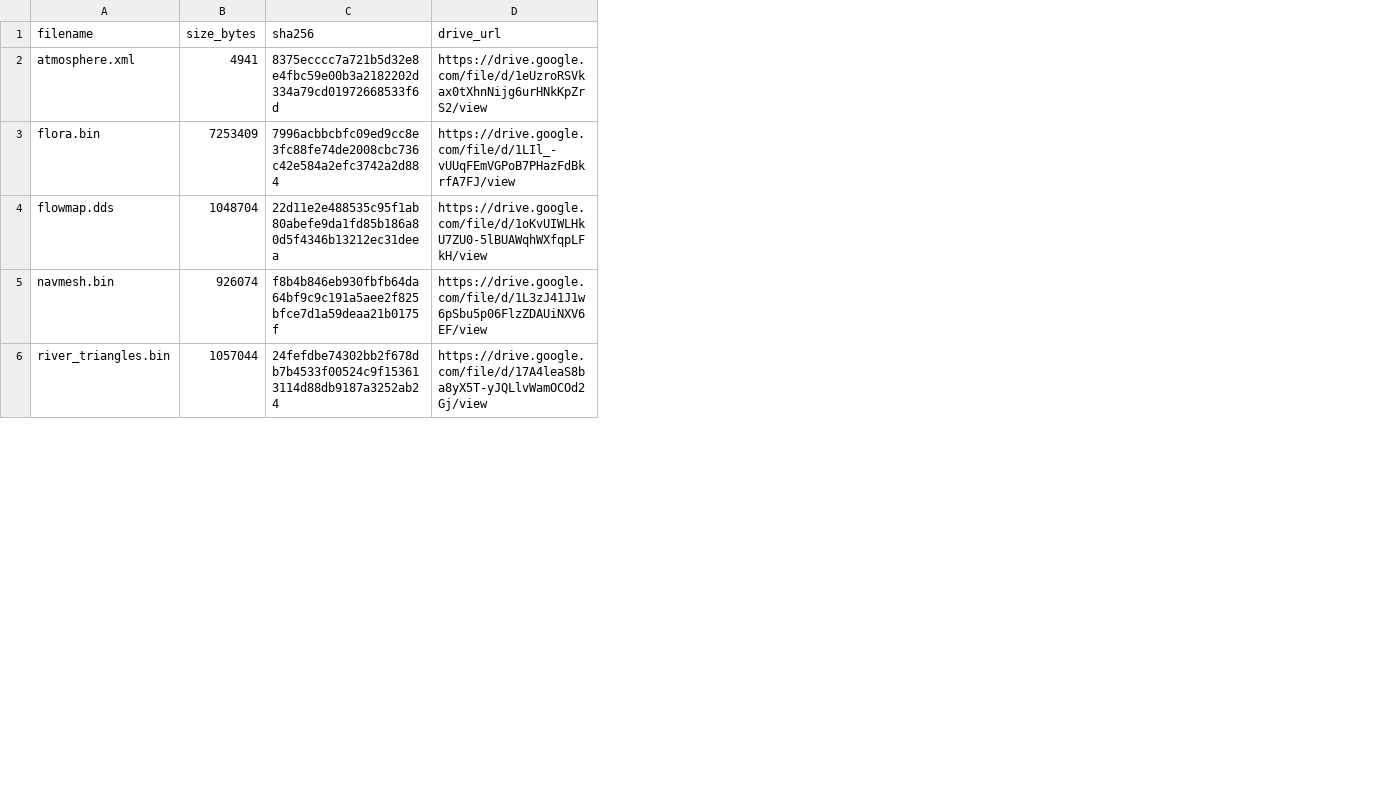
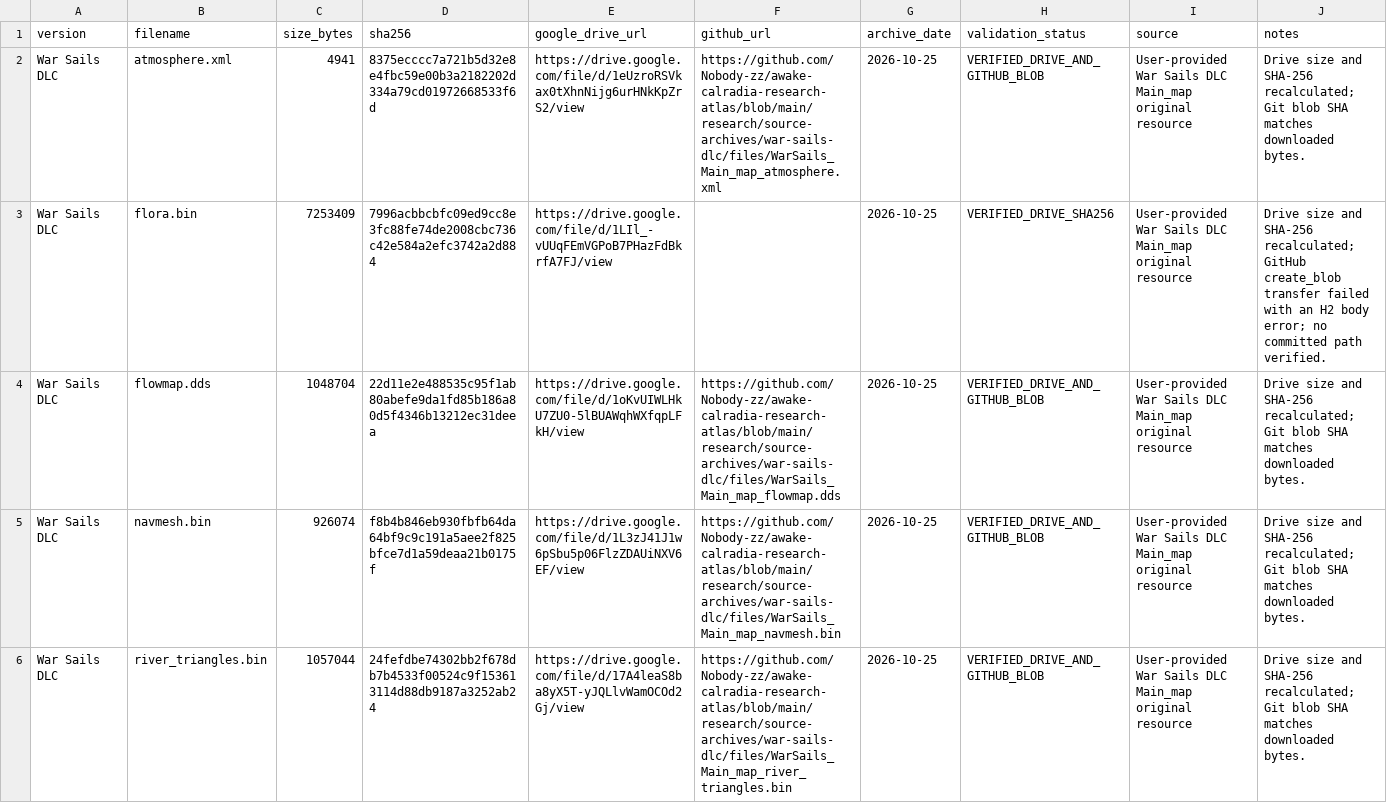
Before and after one commit to Nobody-zz/awake-calradia-research-atlas, a CSV file: research/source-archives/war-sails-dlc/manifest.csv, drawn as a sheet; only a part is shown; addresses are those after the commit; the diff names each change by its address in the sheet, - before the commit and + after, or states it on an @@ line.

Commit message:
Expand War Sails Main_map manifest with verified provenance and GitHub status

```diff
--- a/research/source-archives/war-sails-dlc/manifest.csv
+++ b/research/source-archives/war-sails-dlc/manifest.csv
+column A (version), rows 2-6: all War Sails DLC
+column F (github_url), rows 2-6: https://github.com/Nobody-zz/awake-calradia-research-atlas/blob/main/research/source-archives/war-sails-dlc/files/WarSails_Main_map_atmosphere.xml |  | https://github.com/Nobody-zz/awake-calradia-research-atlas/blob/main/research/source-archives/war-sails-dlc/files/WarSails_Main_map_flowmap.dds | https://github.com/Nobody-zz/awake-calradia-research-atlas/blob/main/research/source-archives/war-sails-dlc/files/WarSails_Main_map_navmesh.bin | https://github.com/Nobody-zz/awake-calradia-research-atlas/blob/main/research/source-archives/war-sails-dlc/files/WarSails_Main_map_river_triangles.bin
+column G (archive_date), rows 2-6: all 2026-10-25
+column H (validation_status), rows 2-6: VERIFIED_DRIVE_AND_GITHUB_BLOB | VERIFIED_DRIVE_SHA256 | VERIFIED_DRIVE_AND_GITHUB_BLOB | VERIFIED_DRIVE_AND_GITHUB_BLOB | VERIFIED_DRIVE_AND_GITHUB_BLOB
+column I (source), rows 2-6: all User-provided War Sails DLC Main_map original resource
+column J (notes), rows 2-6: Drive size and SHA-256 recalculated; Git blob SHA matches downloaded bytes. | Drive size and SHA-256 recalculated; GitHub create_blob transfer failed with an H2 body error; no committed path verified. | Drive size and SHA-256 recalculated; Git blob SHA matches downloaded bytes. | Drive size and SHA-256 recalculated; Git blob SHA matches downloaded bytes. | Drive size and SHA-256 recalculated; Git blob SHA matches downloaded bytes.
-E1: drive_url
+E1: google_drive_url
```
